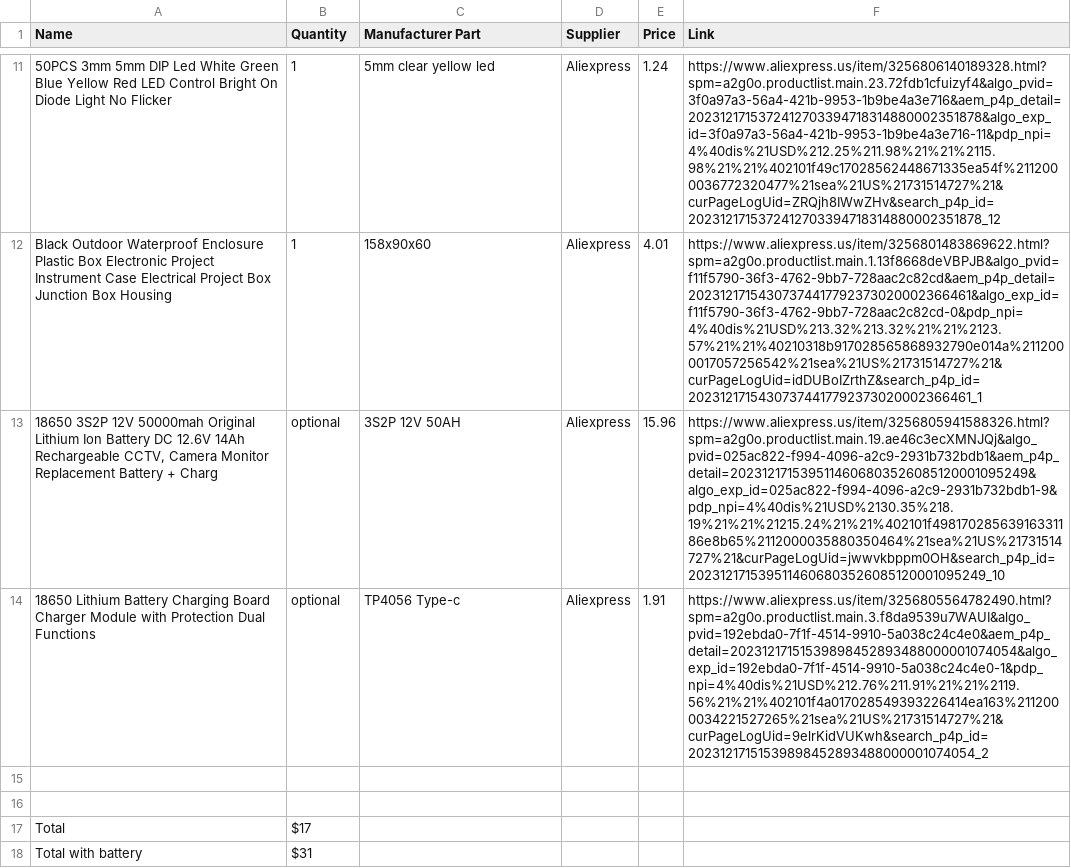
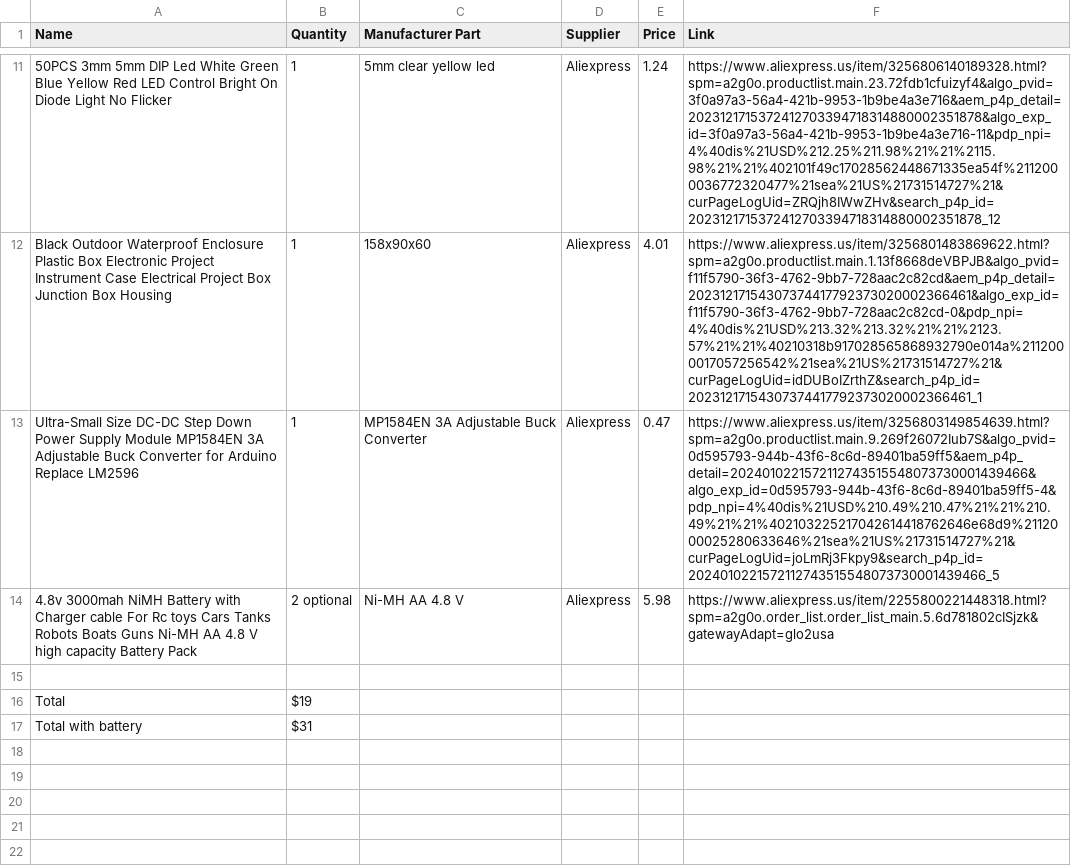
Before and after one commit to SemiQuant/see4you, a CSV file: BOM.csv, drawn as a sheet; only a part is shown, gaps mark what is left out; removed rows and columns are numbered as before the commit, all else as after; the diff names each change by its address in the sheet, - before the commit and + after, or states it on an @@ line.

```diff
--- a/BOM.csv
+++ b/BOM.csv
-row 13: 18650 3S2P 12V 50000mah Original Lithium Ion Battery DC 12.6V 14Ah Rechargeable CCTV, Camera Monitor Replacement Battery + Charg | optional | 3S2P 12V 50AH | Aliexpress | 15.96 | https://www.aliexpress.us/item/3256805941588326.html?spm=a2g0o.productlist.main.19.ae46c3ecXMNJQj&algo_pvid=025ac822-f994-4096-a2c9-2931b732bdb1&aem_p4p_detail=2023121715395114606803526085120001095249&algo_exp_id=025ac822-f994-4096-a2c9-2931b732bdb1-9&pdp_npi=4%40dis%21USD%2130.35%218.19%21%21%21215.24%21%21%402101f49817028563916331186e8b65%2112000035880350464%21sea%21US%21731514727%21&curPageLogUid=jwwvkbppm0OH&search_p4p_id=2023121715395114606803526085120001095249_10
-row 14: 18650 Lithium Battery Charging Board Charger Module with Protection Dual Functions | optional | TP4056 Type-c | Aliexpress | 1.91 | https://www.aliexpress.us/item/3256805564782490.html?spm=a2g0o.productlist.main.3.f8da9539u7WAUI&algo_pvid=192ebda0-7f1f-4514-9910-5a038c24c4e0&aem_p4p_detail=20231217151539898452893488000001074054&algo_exp_id=192ebda0-7f1f-4514-9910-5a038c24c4e0-1&pdp_npi=4%40dis%21USD%212.76%211.91%21%21%2119.56%21%21%402101f4a017028549393226414ea163%2112000034221527265%21sea%21US%21731514727%21&curPageLogUid=9elrKidVUKwh&search_p4p_id=20231217151539898452893488000001074054_2
+row 13: Ultra-Small Size DC-DC Step Down Power Supply Module MP1584EN 3A Adjustable Buck Converter for Arduino Replace LM2596 | 1 | MP1584EN 3A Adjustable Buck Converter | Aliexpress | 0.47 | https://www.aliexpress.us/item/3256803149854639.html?spm=a2g0o.productlist.main.9.269f26072Iub7S&algo_pvid=0d595793-944b-43f6-8c6d-89401ba59ff5&aem_p4p_detail=2024010221572112743515548073730001439466&algo_exp_id=0d595793-944b-43f6-8c6d-89401ba59ff5-4&pdp_npi=4%40dis%21USD%210.49%210.47%21%21%210.49%21%21%402103225217042614418762646e68d9%2112000025280633646%21sea%21US%21731514727%21&curPageLogUid=joLmRj3Fkpy9&search_p4p_id=2024010221572112743515548073730001439466_5
+row 14: 4.8v 3000mah NiMH Battery with Charger cable For Rc toys Cars Tanks Robots Boats Guns Ni-MH AA 4.8 V high capacity Battery Pack | 2 optional | Ni-MH AA 4.8 V | Aliexpress | 5.98 | https://www.aliexpress.us/item/2255800221448318.html?spm=a2g0o.order_list.order_list_main.5.6d781802cISjzk&gatewayAdapt=glo2usa
-row 16: (empty)
+row 16: Total | $19
-row 17: Total | $17
```
Also changed, not shown: 6 other files.
